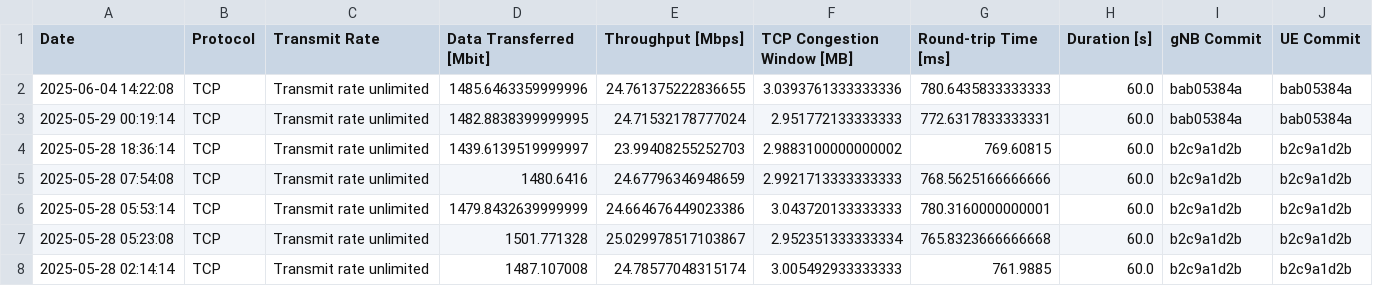
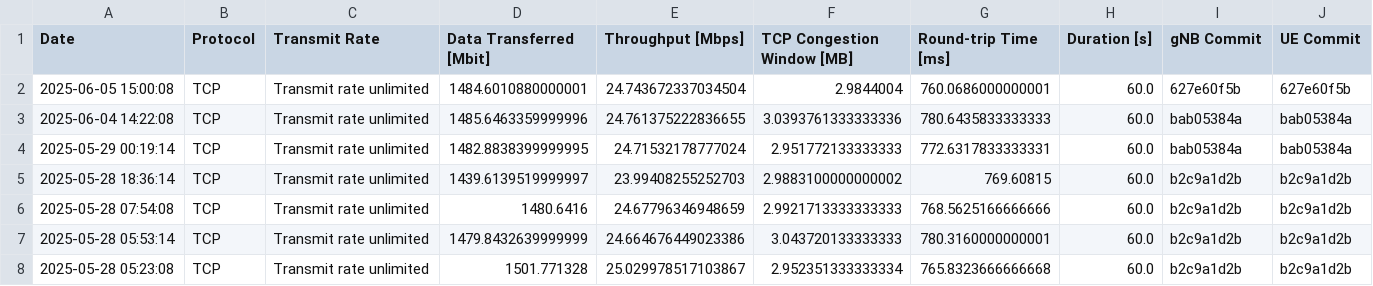
Before and after one commit to open-5g/openrangym, a CSV file: assets/test-history/test_mean_history_tcp_uplink.csv, drawn as a sheet; only a part is shown; the shorter side is filled out with more unchanged rows.

```diff
--- a/assets/test-history/test_mean_history_tcp_uplink.csv
+++ b/assets/test-history/test_mean_history_tcp_uplink.csv
@@ -1,2 +1,3 @@
 Date,Protocol,Transmit Rate,Data Transferred [Mbit],Throughput [Mbps],TCP Congestion Window [MB],Round-trip Time [ms],Duration [s],gNB Commit,UE Commit
+2025-06-05 15:00:08,TCP,Transmit rate unlimited,1484.6010880000001,24.743672337034504,2.9844004,760.0686000000001,60.0,627e60f5b,627e60f5b
 2025-06-04 14:22:08,TCP,Transmit rate unlimited,1485.6463359999996,24.761375222836655,3.0393761333333336,780.6435833333333,60.0,bab05384a,bab05384a
```
Also changed, not shown: assets/test-history/test_mean_history_tcp_downlink.csv, 1 other file.
